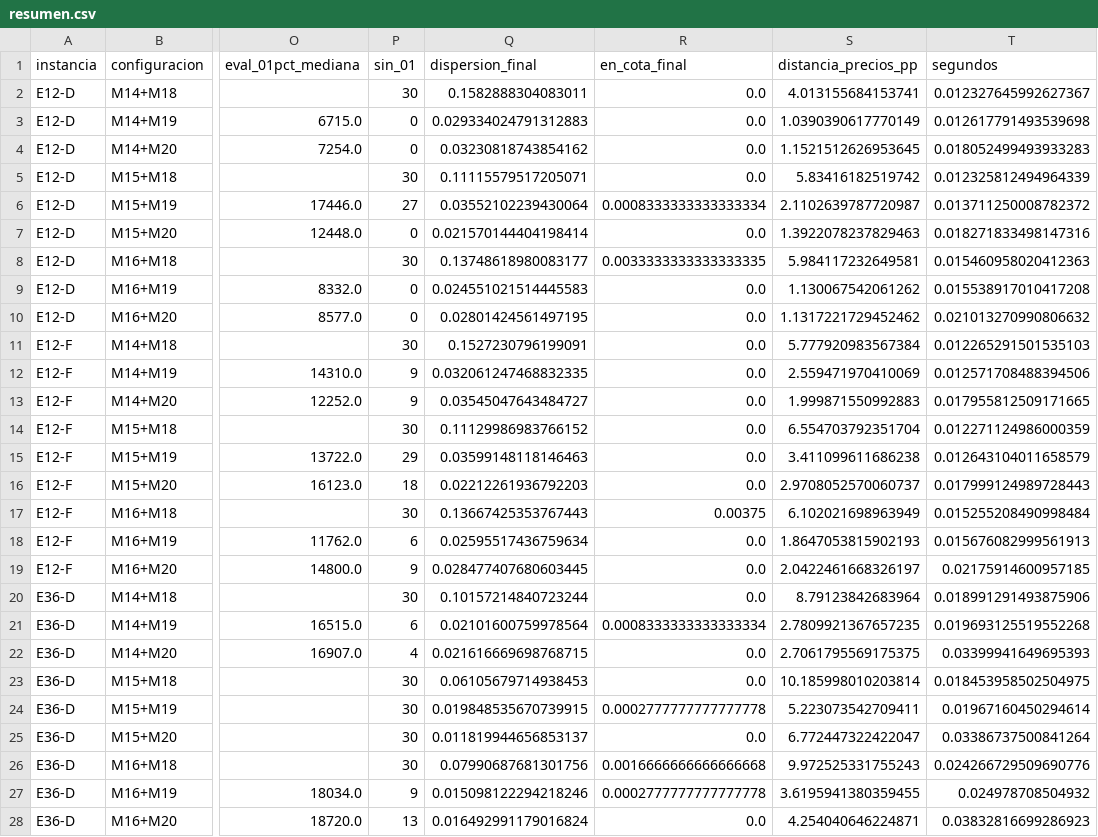
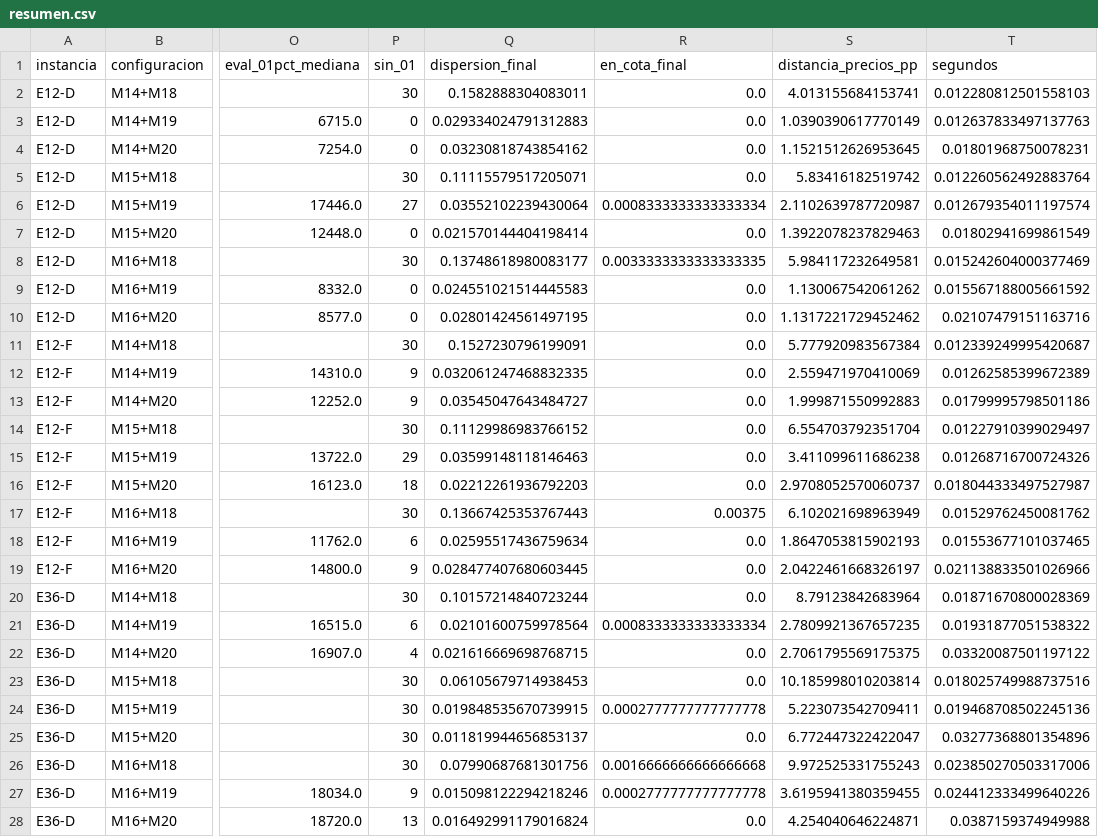
Before and after one commit to VManuelSM/MIA_C4_AAEE_Corte_02_Actividad_04, a CSV file: resultados/resumen.csv, drawn as a sheet; only a part is shown, gaps mark what is left out; the diff covers the shown part only; the diff names each change by its address in the sheet, - before the commit and + after, or states it on an @@ line.

```diff
--- a/resultados/resumen.csv
+++ b/resultados/resumen.csv
-T2 (segundos): 0.012327645992627367
+T2 (segundos): 0.012280812501558103
-T3 (segundos): 0.012617791493539698
+T3 (segundos): 0.012637833497137763
-T4 (segundos): 0.018052499493933283
+T4 (segundos): 0.01801968750078231
-T5 (segundos): 0.012325812494964339
+T5 (segundos): 0.012260562492883764
-T6 (segundos): 0.013711250008782372
+T6 (segundos): 0.012679354011197574
-T7 (segundos): 0.018271833498147316
+T7 (segundos): 0.01802941699861549
-T8 (segundos): 0.015460958020412363
+T8 (segundos): 0.015242604000377469
-T9 (segundos): 0.015538917010417208
+T9 (segundos): 0.015567188005661592
-T10 (segundos): 0.021013270990806632
+T10 (segundos): 0.02107479151163716
-T11 (segundos): 0.012265291501535103
+T11 (segundos): 0.012339249995420687
-T12 (segundos): 0.012571708488394506
+T12 (segundos): 0.01262585399672389
-T13 (segundos): 0.017955812509171665
+T13 (segundos): 0.01799995798501186
-T14 (segundos): 0.012271124986000359
+T14 (segundos): 0.01227910399029497
-T15 (segundos): 0.012643104011658579
+T15 (segundos): 0.01268716700724326
-T16 (segundos): 0.017999124989728443
+T16 (segundos): 0.018044333497527987
-T17 (segundos): 0.015255208490998484
+T17 (segundos): 0.01529762450081762
-T18 (segundos): 0.015676082999561913
+T18 (segundos): 0.01553677101037465
-T19 (segundos): 0.02175914600957185
+T19 (segundos): 0.021138833501026966
-T20 (segundos): 0.018991291493875906
+T20 (segundos): 0.01871670800028369
-T21 (segundos): 0.019693125519552268
+T21 (segundos): 0.01931877051538322
-T22 (segundos): 0.03399941649695393
+T22 (segundos): 0.03320087501197122
-T23 (segundos): 0.018453958502504975
+T23 (segundos): 0.018025749988737516
-T24 (segundos): 0.01967160450294614
+T24 (segundos): 0.019468708502245136
-T25 (segundos): 0.03386737500841264
+T25 (segundos): 0.03277368801354896
-T26 (segundos): 0.024266729509690776
+T26 (segundos): 0.023850270503317006
-T27 (segundos): 0.024978708504932
+T27 (segundos): 0.024412333499640226
-T28 (segundos): 0.03832816699286923
+T28 (segundos): 0.0387159374949988
```
Also changed, not shown: 9 edited cells elsewhere in this file, resultados/corridas.csv, resultados/instancias.csv, 3 other files.
